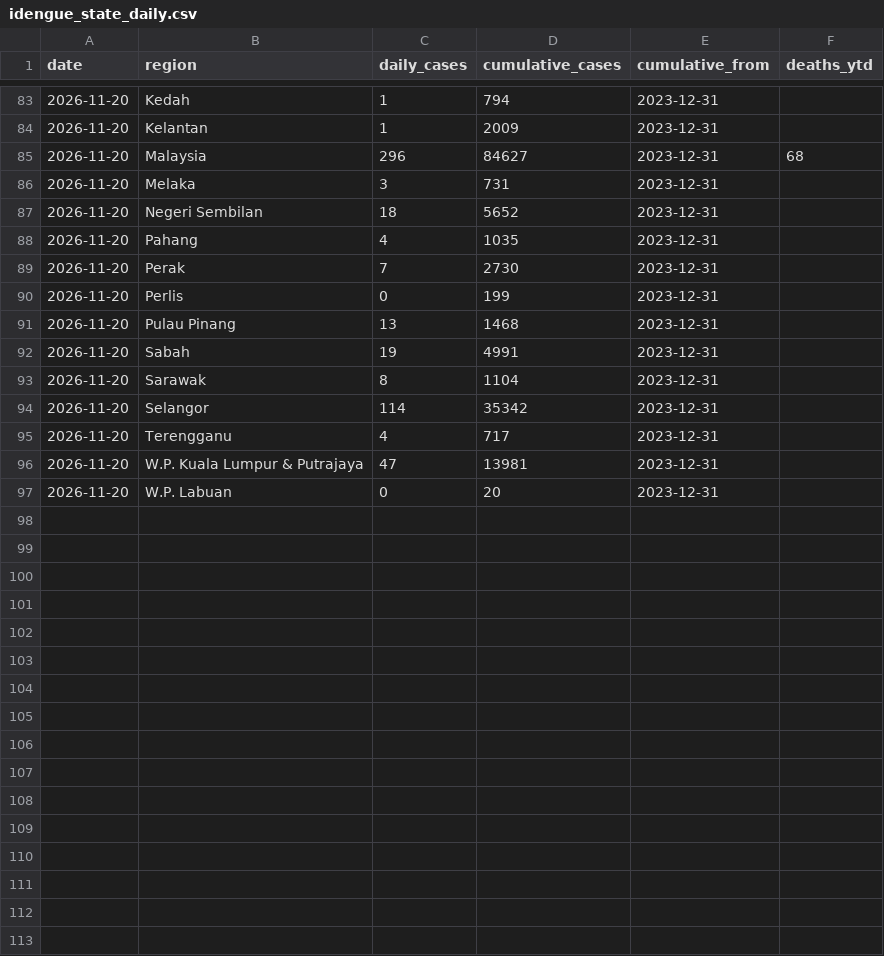
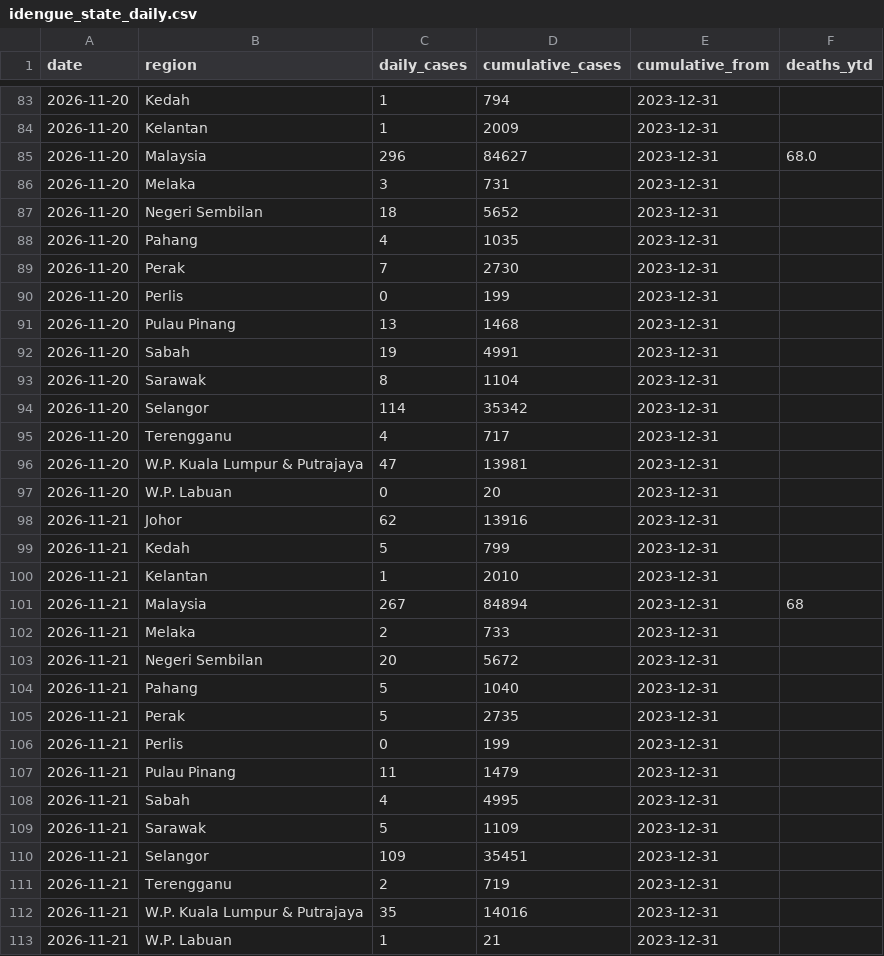
Before and after one commit to booluckgmie/dengue-buster, a CSV file: data/feed/idengue_state_daily.csv, drawn as a sheet; only a part is shown, gaps mark what is left out.

```diff
--- a/data/feed/idengue_state_daily.csv
+++ b/data/feed/idengue_state_daily.csv
@@ -84,3 +84,3 @@ date,region,daily_cases,cumulative_cases,cumulative_from,deaths_ytd
 2026-11-20,Kelantan,1,2009,2023-12-31,
-2026-11-20,Malaysia,296,84627,2023-12-31,68
+2026-11-20,Malaysia,296,84627,2023-12-31,68.0
 2026-11-20,Melaka,3,731,2023-12-31,
@@ -97 +97,17 @@ date,region,daily_cases,cumulative_cases,cumulative_from,deaths_ytd
 2026-11-20,W.P. Labuan,0,20,2023-12-31,
+2026-11-21,Johor,62,13916,2023-12-31,
+2026-11-21,Kedah,5,799,2023-12-31,
+2026-11-21,Kelantan,1,2010,2023-12-31,
+2026-11-21,Malaysia,267,84894,2023-12-31,68
+2026-11-21,Melaka,2,733,2023-12-31,
+2026-11-21,Negeri Sembilan,20,5672,2023-12-31,
+2026-11-21,Pahang,5,1040,2023-12-31,
+2026-11-21,Perak,5,2735,2023-12-31,
+2026-11-21,Perlis,0,199,2023-12-31,
+2026-11-21,Pulau Pinang,11,1479,2023-12-31,
+2026-11-21,Sabah,4,4995,2023-12-31,
+2026-11-21,Sarawak,5,1109,2023-12-31,
+2026-11-21,Selangor,109,35451,2023-12-31,
+2026-11-21,Terengganu,2,719,2023-12-31,
+2026-11-21,W.P. Kuala Lumpur & Putrajaya,35,14016,2023-12-31,
+2026-11-21,W.P. Labuan,1,21,2023-12-31,
```
Also changed, not shown: data/feed/outbreak_localities_latest.csv, data/feed/outbreaks_by_region.csv, 7 other files.
